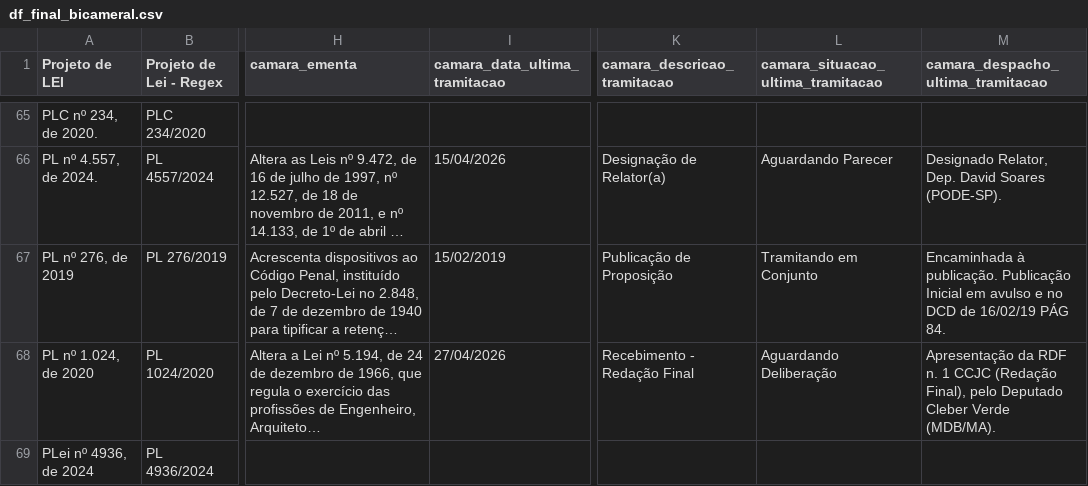
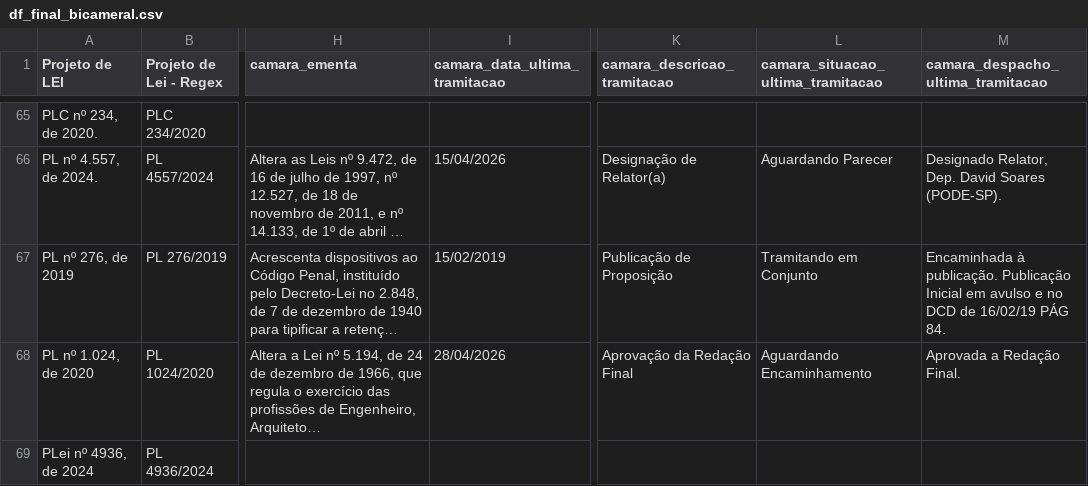
Before and after one commit to lab-dados-seges/monitoramento-parlamentar-delog-v2, a CSV file: data/df_final_bicameral.csv, drawn as a sheet; only a part is shown, gaps mark what is left out; long unchanged cells end in …; the diff names each change by its address in the sheet, - before the commit and + after, or states it on an @@ line.

```diff
--- a/data/df_final_bicameral.csv
+++ b/data/df_final_bicameral.csv
-I68 (camara_data_ultima_tramitacao): 27/04/2026
+I68 (camara_data_ultima_tramitacao): 28/04/2026
-K68 (camara_descricao_tramitacao): Recebimento - Redação Final
+K68 (camara_descricao_tramitacao): Aprovação da Redação Final
-L68: Aguardando Deliberação
+L68: Aguardando Encaminhamento
-M68: Apresentação da RDF n. 1 CCJC (Redação Final), pelo Deputado Cleber Verde (MDB/MA).
+M68: Aprovada a Redação Final.
```
